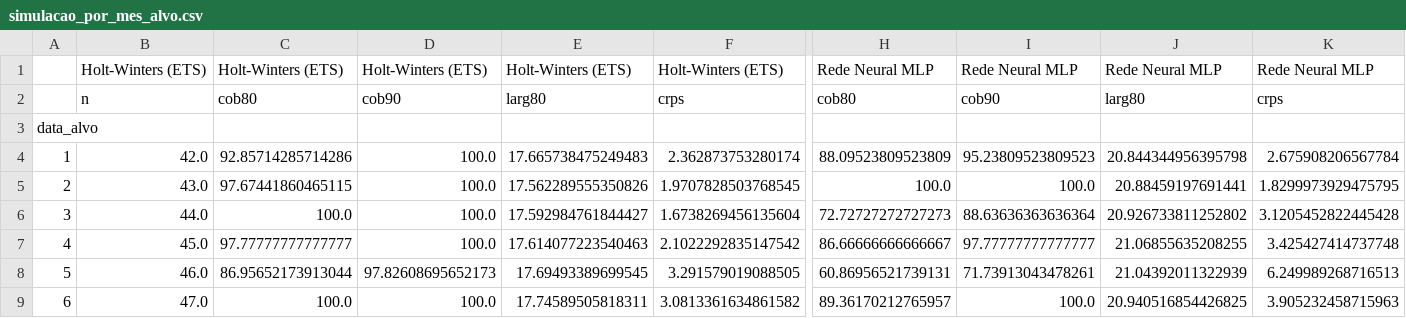
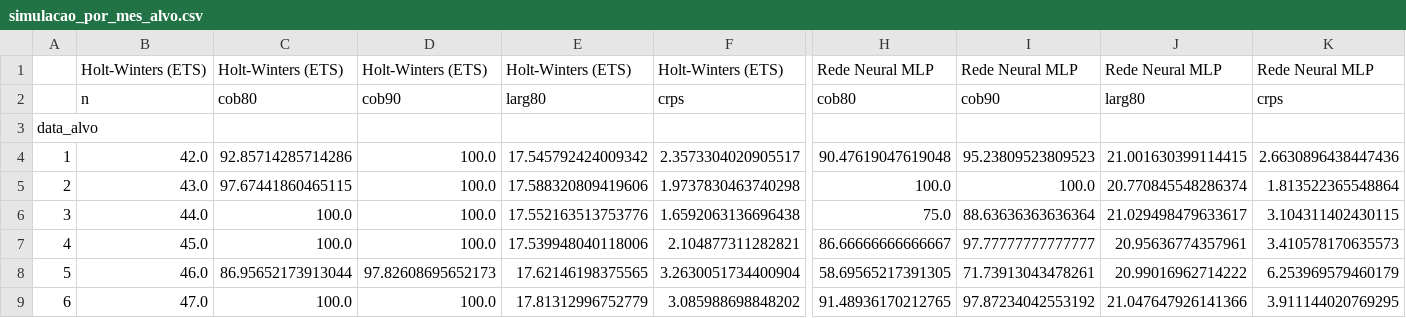
Before and after one commit to kevinlimaeng20/ia-demanda-sazonal-pmc, a CSV file: saidas/revisao/simulacao_por_mes_alvo.csv, drawn as a sheet; only a part is shown, gaps mark what is left out; the diff covers the shown part only; the diff names each change by its address in the sheet, - before the commit and + after, or states it on an @@ line.

```diff
--- a/saidas/revisao/simulacao_por_mes_alvo.csv
+++ b/saidas/revisao/simulacao_por_mes_alvo.csv
-E4: 17.665738475249483
+E4: 17.545792424009342
-F4: 2.362873753280174
+F4: 2.3573304020905517
-H4: 88.09523809523809
+H4: 90.47619047619048
-J4: 20.844344956395798
+J4: 21.001630399114415
-K4: 2.675908206567784
+K4: 2.6630896438447436
-E5: 17.562289555350826
+E5: 17.588320809419606
-F5: 1.9707828503768545
+F5: 1.9737830463740298
-J5: 20.88459197691441
+J5: 20.770845548286374
-K5: 1.8299973929475795
+K5: 1.813522365548864
-E6: 17.592984761844427
+E6: 17.552163513753776
-F6: 1.6738269456135604
+F6: 1.6592063136696438
-H6: 72.72727272727273
+H6: 75.0
-J6: 20.926733811252802
+J6: 21.029498479633617
-K6: 3.1205452822445428
+K6: 3.104311402430115
-C7: 97.77777777777777
+C7: 100.0
-E7: 17.614077223540463
+E7: 17.539948040118006
-F7: 2.1022292835147542
+F7: 2.104877311282821
-J7: 21.06855635208255
+J7: 20.95636774357961
-K7: 3.425427414737748
+K7: 3.410578170635573
-E8: 17.69493389699545
+E8: 17.62146198375565
-F8: 3.291579019088505
+F8: 3.2630051734400904
-H8: 60.86956521739131
+H8: 58.69565217391305
-J8: 21.04392011322939
+J8: 20.99016962714222
-K8: 6.249989268716513
+K8: 6.253969579460179
-E9: 17.74589505818311
+E9: 17.81312996752779
-F9: 3.0813361634861582
+F9: 3.085988698848202
-H9: 89.36170212765957
+H9: 91.48936170212765
-I9: 100.0
+I9: 97.87234042553192
-J9: 20.940516854426825
+J9: 21.047647926141366
-K9: 3.905232458715963
+K9: 3.911144020769295
```
Also changed, not shown: 28 edited cells elsewhere in this file, saidas/revisao/simulacao_ic_coberturas_blocos.csv, saidas/revisao/simulacao_por_horizonte.csv, 2 other files.
